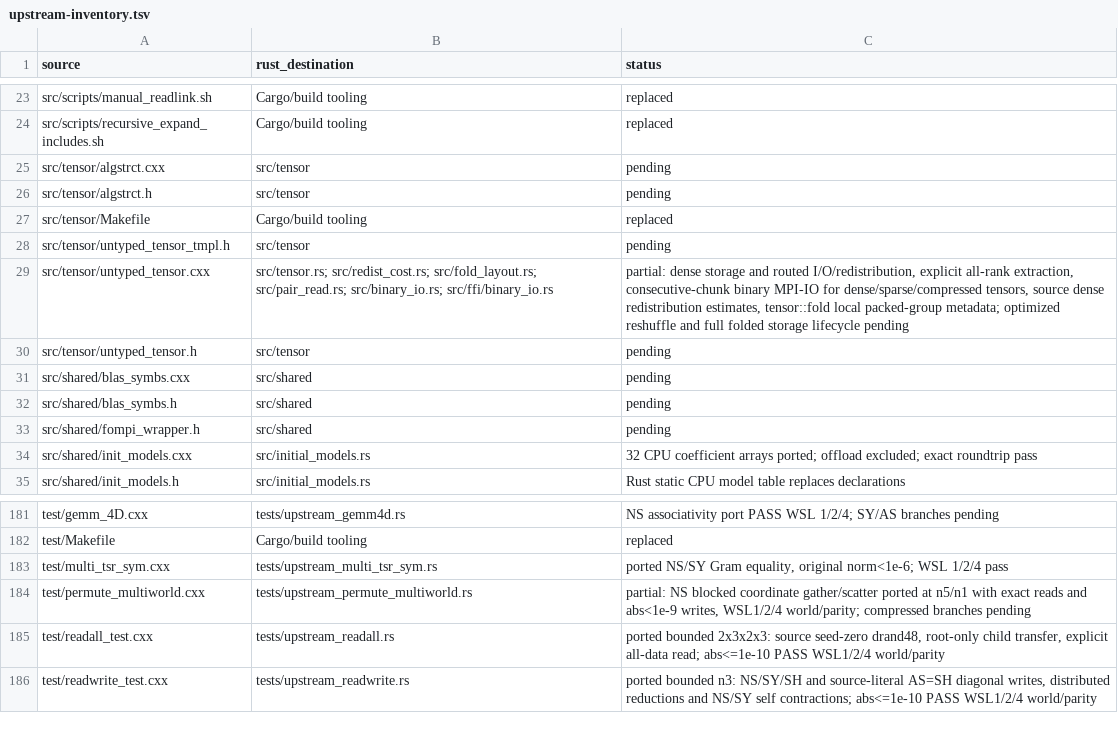
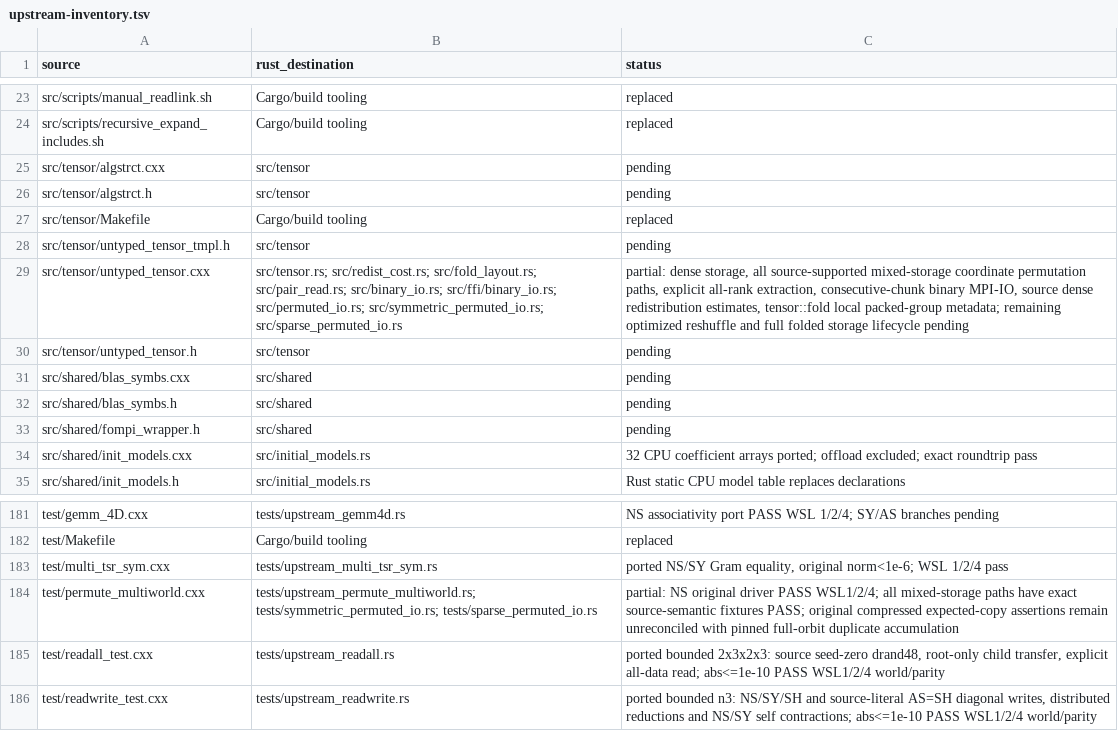
Before and after one commit to rustnumgum/ctf-rs, a TSV file: docs/upstream-inventory.tsv, drawn as a sheet; only a part is shown, gaps mark what is left out.

Commit message:
Port packed and sparse coordinate permutation combinations

```diff
--- a/docs/upstream-inventory.tsv
+++ b/docs/upstream-inventory.tsv
@@ -28,3 +28,3 @@ src/tensor/Makefile	Cargo/build tooling	replaced
 src/tensor/untyped_tensor_tmpl.h	src/tensor	pending
-src/tensor/untyped_tensor.cxx	src/tensor.rs; src/redist_cost.rs; src/fold_layout.rs; src/pair_read.rs; src/binary_io.rs; src/ffi/binary_io.rs	partial: dense storage and routed I/O/redistribution, explicit all-rank extraction, consecutive-chunk binary MPI-IO for dense/sparse/compressed tensors, source dense redistribution estimates, tensor::fold local packed-group metadata; optimized reshuffle and full folded storage lifecycle pending
+src/tensor/untyped_tensor.cxx	src/tensor.rs; src/redist_cost.rs; src/fold_layout.rs; src/pair_read.rs; src/binary_io.rs; src/ffi/binary_io.rs; src/permuted_io.rs; src/symmetric_permuted_io.rs; src/sparse_permuted_io.rs	partial: dense storage, all source-supported mixed-storage coordinate permutation paths, explicit all-rank extraction, consecutive-chunk binary MPI-IO, source dense redistribution estimates, tensor::fold local packed-group metadata; remaining optimized reshuffle and full folded storage lifecycle pending
 src/tensor/untyped_tensor.h	src/tensor	pending
@@ -183,3 +183,3 @@ test/Makefile	Cargo/build tooling	replaced
 test/multi_tsr_sym.cxx	tests/upstream_multi_tsr_sym.rs	ported NS/SY Gram equality, original norm<1e-6; WSL 1/2/4 pass
-test/permute_multiworld.cxx	tests/upstream_permute_multiworld.rs	partial: NS blocked coordinate gather/scatter ported at n5/n1 with exact reads and abs<1e-9 writes, WSL1/2/4 world/parity; compressed branches pending
+test/permute_multiworld.cxx	tests/upstream_permute_multiworld.rs; tests/symmetric_permuted_io.rs; tests/sparse_permuted_io.rs	partial: NS original driver PASS WSL1/2/4; all mixed-storage paths have exact source-semantic fixtures PASS; original compressed expected-copy assertions remain unreconciled with pinned full-orbit duplicate accumulation
 test/readall_test.cxx	tests/upstream_readall.rs	ported bounded 2x3x2x3: source seed-zero drand48, root-only child transfer, explicit all-data read; abs<=1e-10 PASS WSL1/2/4 world/parity
```
Also changed, not shown: 12 other files.
